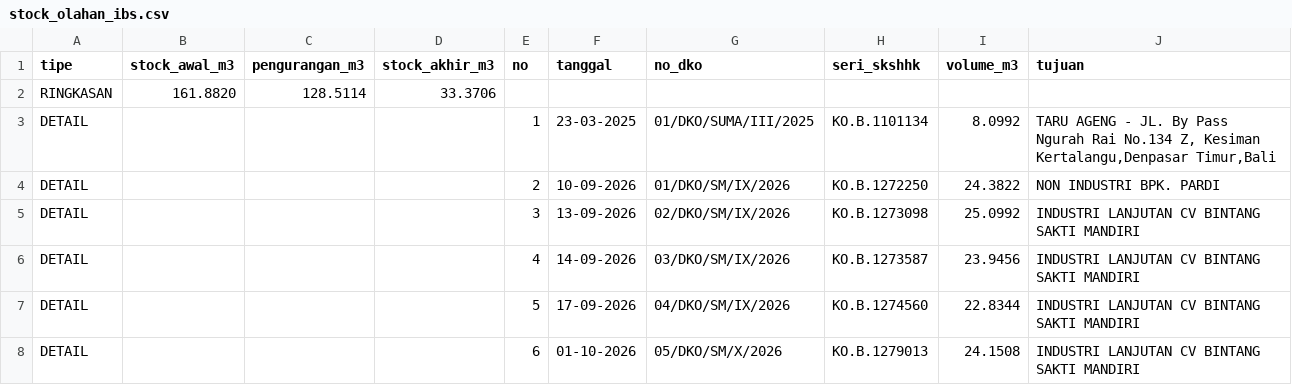
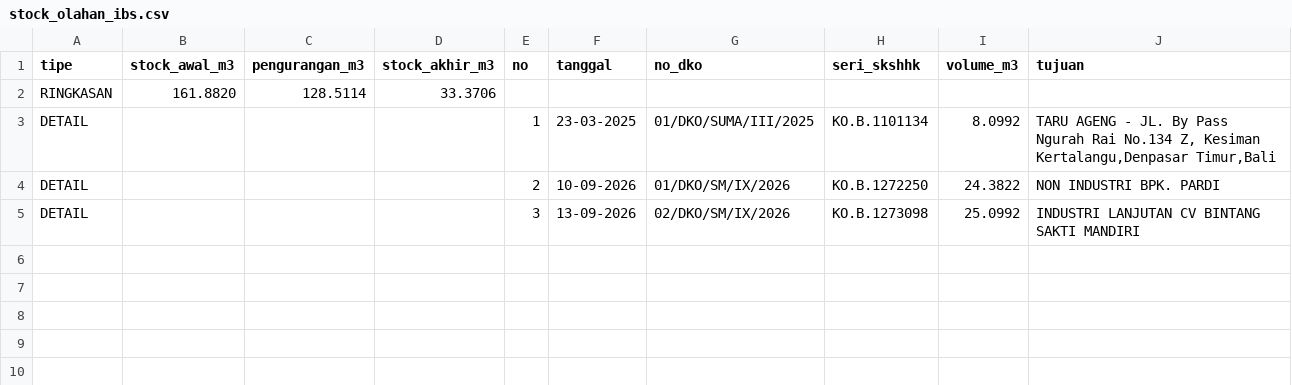
Before and after one commit to duniandis/data_apk, a CSV file: stock_olahan_ibs.csv, drawn as a sheet.

Commit message:
Update stock_olahan_ibs.csv

```diff
--- a/stock_olahan_ibs.csv
+++ b/stock_olahan_ibs.csv
@@ -5,4 +5 @@ DETAIL,,,,2,10-09-2026,01/DKO/SM/IX/2026,KO.B.1272250,24.3822,NON INDUSTRI BPK.
 DETAIL,,,,3,13-09-2026,02/DKO/SM/IX/2026,KO.B.1273098,25.0992,INDUSTRI LANJUTAN CV BINTANG SAKTI MANDIRI
-DETAIL,,,,4,14-09-2026,03/DKO/SM/IX/2026,KO.B.1273587,23.9456,INDUSTRI LANJUTAN CV BINTANG SAKTI MANDIRI
-DETAIL,,,,5,17-09-2026,04/DKO/SM/IX/2026,KO.B.1274560,22.8344,INDUSTRI LANJUTAN CV BINTANG SAKTI MANDIRI
-DETAIL,,,,6,01-10-2026,05/DKO/SM/X/2026,KO.B.1279013,24.1508,INDUSTRI LANJUTAN CV BINTANG SAKTI MANDIRI
```
